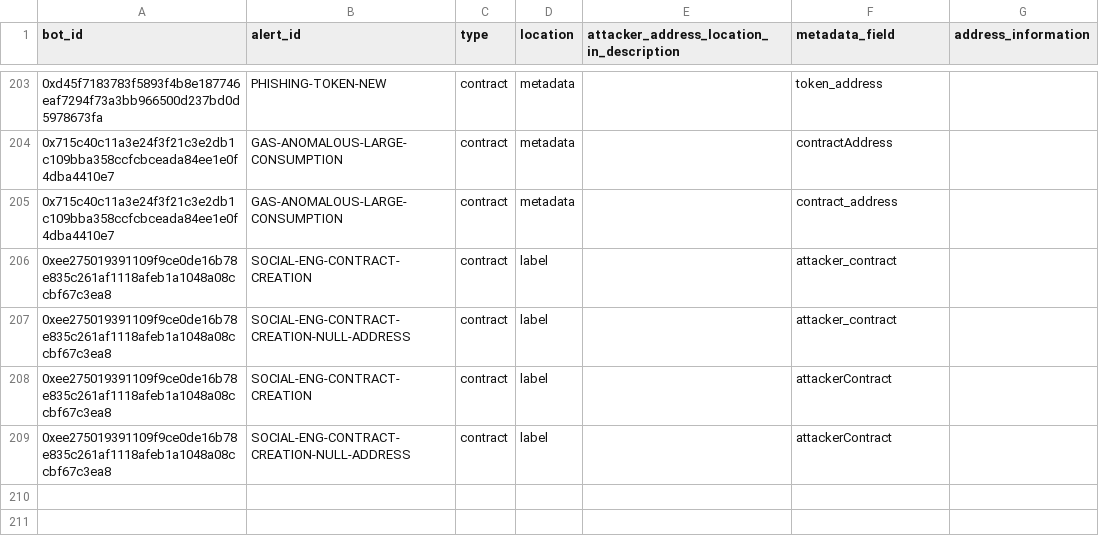
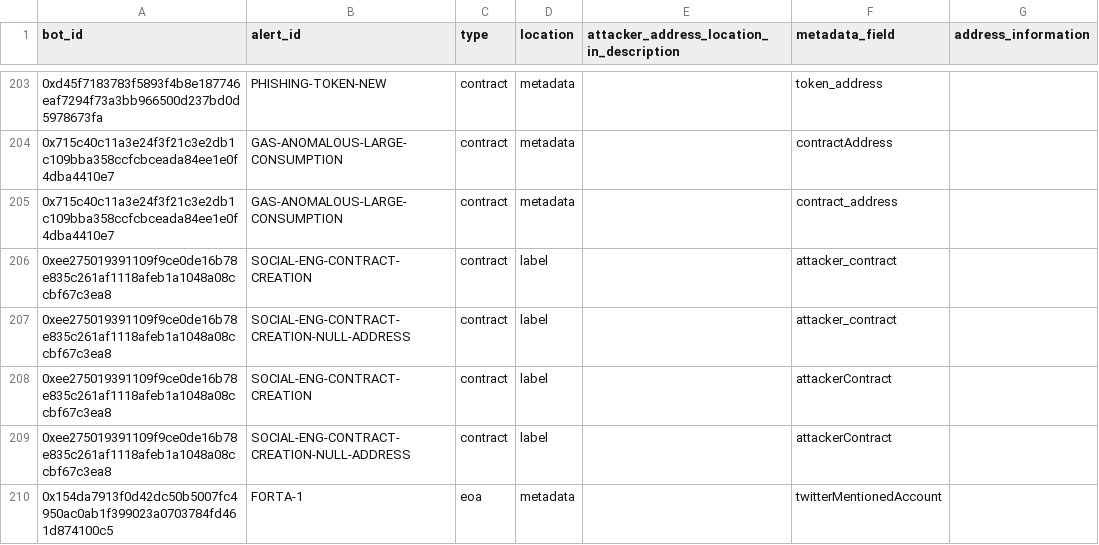
Before and after one commit to forta-network/starter-kits, a CSV file: scam-detector-py/basebot_parsing_config.csv, drawn as a sheet; only a part is shown, gaps mark what is left out.

Commit message:
feat: Twitter bot integration

```diff
--- a/scam-detector-py/basebot_parsing_config.csv
+++ b/scam-detector-py/basebot_parsing_config.csv
@@ -209 +209,2 @@ bot_id,alert_id,type,location,attacker_address_location_in_description,metadata_
 0xee275019391109f9ce0de16b78e835c261af1118afeb1a1048a08ccbf67c3ea8,SOCIAL-ENG-CONTRACT-CREATION-NULL-ADDRESS,contract,label,,attackerContract,
+0x154da7913f0d42dc50b5007fc4950ac0ab1f399023a0703784fd461d874100c5,FORTA-1,eoa,metadata,,twitterMentionedAccount
```
Also changed, not shown: 1 other file.
